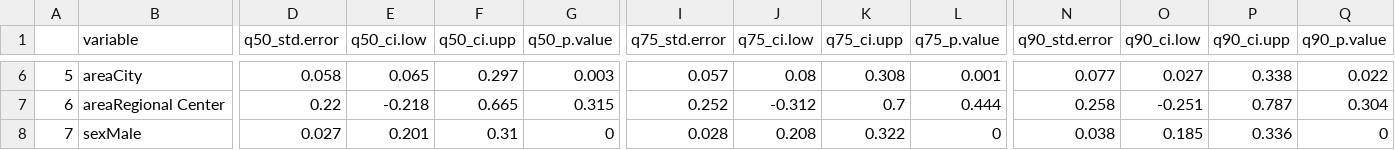
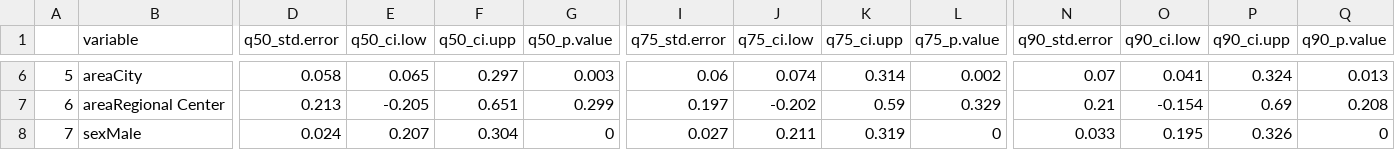
Before and after one commit to karavan88/Thesis, a CSV file: 03_output/returns_outputs/thesis/m4_ipw_sex_ncs_int.csv, drawn as a sheet; only a part is shown, gaps mark what is left out; the diff covers the shown part only; the diff names each change by its address in the sheet, - before the commit and + after, or states it on an @@ line.

```diff
--- a/03_output/returns_outputs/thesis/m4_ipw_sex_ncs_int.csv
+++ b/03_output/returns_outputs/thesis/m4_ipw_sex_ncs_int.csv
-I6 (q75_std.error): 0.057
+I6 (q75_std.error): 0.06
-J6 (q75_ci.low): 0.08
+J6 (q75_ci.low): 0.074
-K6 (q75_ci.upp): 0.308
+K6 (q75_ci.upp): 0.314
-L6 (q75_p.value): 0.001
+L6 (q75_p.value): 0.002
-N6 (q90_std.error): 0.077
+N6 (q90_std.error): 0.07
-O6 (q90_ci.low): 0.027
+O6 (q90_ci.low): 0.041
-P6 (q90_ci.upp): 0.338
+P6 (q90_ci.upp): 0.324
-Q6 (q90_p.value): 0.022
+Q6 (q90_p.value): 0.013
-D7 (q50_std.error): 0.22
+D7 (q50_std.error): 0.213
-E7 (q50_ci.low): -0.218
+E7 (q50_ci.low): -0.205
-F7 (q50_ci.upp): 0.665
+F7 (q50_ci.upp): 0.651
-G7 (q50_p.value): 0.315
+G7 (q50_p.value): 0.299
-I7 (q75_std.error): 0.252
+I7 (q75_std.error): 0.197
-J7 (q75_ci.low): -0.312
+J7 (q75_ci.low): -0.202
-K7 (q75_ci.upp): 0.7
+K7 (q75_ci.upp): 0.59
-L7 (q75_p.value): 0.444
+L7 (q75_p.value): 0.329
-N7 (q90_std.error): 0.258
+N7 (q90_std.error): 0.21
-O7 (q90_ci.low): -0.251
+O7 (q90_ci.low): -0.154
-P7 (q90_ci.upp): 0.787
+P7 (q90_ci.upp): 0.69
-Q7 (q90_p.value): 0.304
+Q7 (q90_p.value): 0.208
-D8 (q50_std.error): 0.027
+D8 (q50_std.error): 0.024
-E8 (q50_ci.low): 0.201
+E8 (q50_ci.low): 0.207
-F8 (q50_ci.upp): 0.31
+F8 (q50_ci.upp): 0.304
-I8 (q75_std.error): 0.028
+I8 (q75_std.error): 0.027
-J8 (q75_ci.low): 0.208
+J8 (q75_ci.low): 0.211
-K8 (q75_ci.upp): 0.322
+K8 (q75_ci.upp): 0.319
-N8 (q90_std.error): 0.038
+N8 (q90_std.error): 0.033
-O8 (q90_ci.low): 0.185
+O8 (q90_ci.low): 0.195
-P8 (q90_ci.upp): 0.336
+P8 (q90_ci.upp): 0.326
```
Also changed, not shown: 169 edited cells elsewhere in this file, 03_output/returns_outputs/thesis/m1_ipw_coefs.csv, 03_output/returns_outputs/thesis/m2_ipw_coefs.csv, 7 other files.
